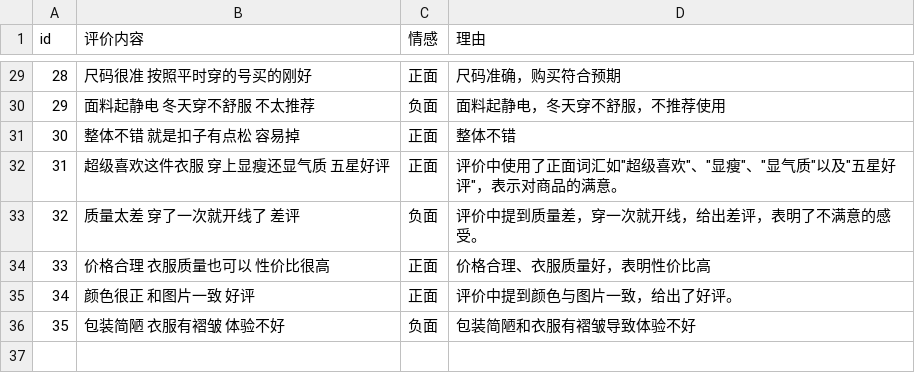
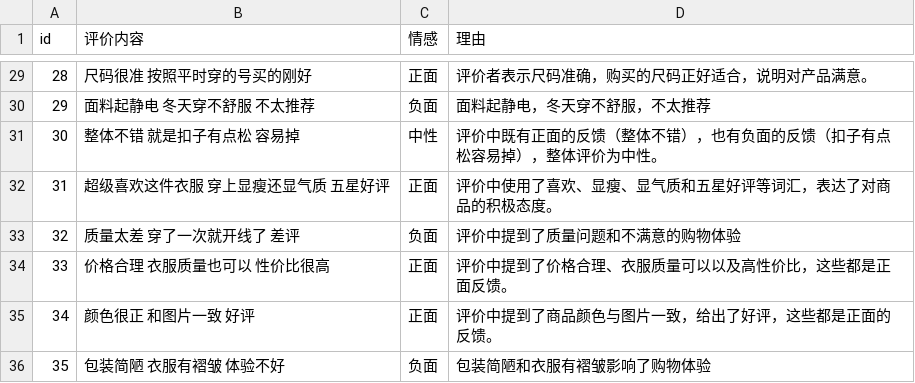
Before and after one commit to 6syrnvhfwz-alt/batch-review-sentiment, a CSV file: 评价分析结果.csv, drawn as a sheet; only a part is shown, gaps mark what is left out; the diff covers the shown part only.

```diff
--- a/评价分析结果.csv
+++ b/评价分析结果.csv
@@ -29,8 +29,8 @@
-28,尺码很准 按照平时穿的号买的刚好,正面,尺码准确，购买符合预期
-29,面料起静电 冬天穿不舒服 不太推荐,负面,面料起静电，冬天穿不舒服，不推荐使用
-30,整体不错 就是扣子有点松 容易掉,正面,整体不错
-31,超级喜欢这件衣服 穿上显瘦还显气质 五星好评,正面,"评价中使用了正面词汇如""超级喜欢""、""显瘦""、""显气质""以及""五星好评""，表示对商品的满意。"
-32,质量太差 穿了一次就开线了 差评,负面,评价中提到质量差，穿一次就开线，给出差评，表明了不满意的感受。
-33,价格合理 衣服质量也可以 性价比很高,正面,价格合理、衣服质量好，表明性价比高
-34,颜色很正 和图片一致 好评,正面,评价中提到颜色与图片一致，给出了好评。
-35,包装简陋 衣服有褶皱 体验不好,负面,包装简陋和衣服有褶皱导致体验不好
+28,尺码很准 按照平时穿的号买的刚好,正面,评价者表示尺码准确，购买的尺码正好适合，说明对产品满意。
+29,面料起静电 冬天穿不舒服 不太推荐,负面,面料起静电，冬天穿不舒服，不太推荐
+30,整体不错 就是扣子有点松 容易掉,中性,评价中既有正面的反馈（整体不错），也有负面的反馈（扣子有点松容易掉），整体评价为中性。
+31,超级喜欢这件衣服 穿上显瘦还显气质 五星好评,正面,评价中使用了喜欢、显瘦、显气质和五星好评等词汇，表达了对商品的积极态度。
+32,质量太差 穿了一次就开线了 差评,负面,评价中提到了质量问题和不满意的购物体验
+33,价格合理 衣服质量也可以 性价比很高,正面,评价中提到了价格合理、衣服质量可以以及高性价比，这些都是正面反馈。
+34,颜色很正 和图片一致 好评,正面,评价中提到了商品颜色与图片一致，给出了好评，这些都是正面的反馈。
+35,包装简陋 衣服有褶皱 体验不好,负面,包装简陋和衣服有褶皱影响了购物体验
```
Also changed, not shown: 27 edited cells elsewhere in this file, 4 other files.
